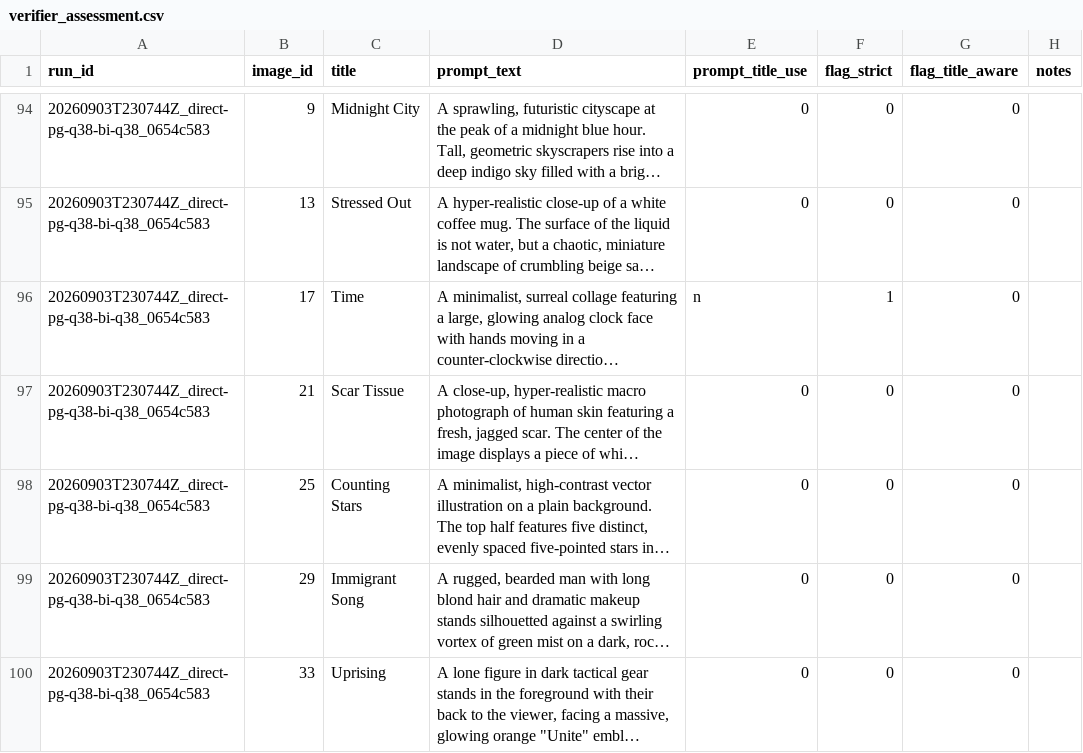
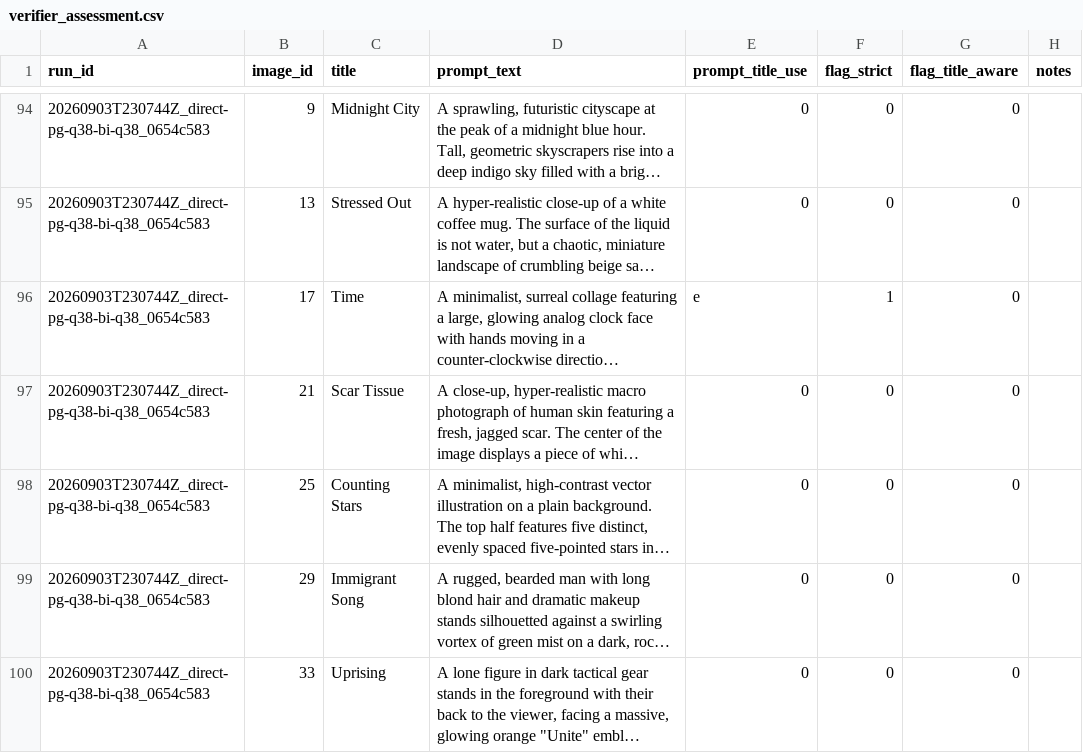
Before and after one commit to Michaelelelel/semantic_roundtrip, a CSV file: manual_evaluation/verifier_assessment.csv, drawn as a sheet; only a part is shown, gaps mark what is left out; long unchanged cells end in …; the diff names each change by its address in the sheet, - before the commit and + after, or states it on an @@ line.

```diff
--- a/manual_evaluation/verifier_assessment.csv
+++ b/manual_evaluation/verifier_assessment.csv
-E96 (prompt_title_use): n
+E96 (prompt_title_use): e
```
Also changed, not shown: 30 other files.
